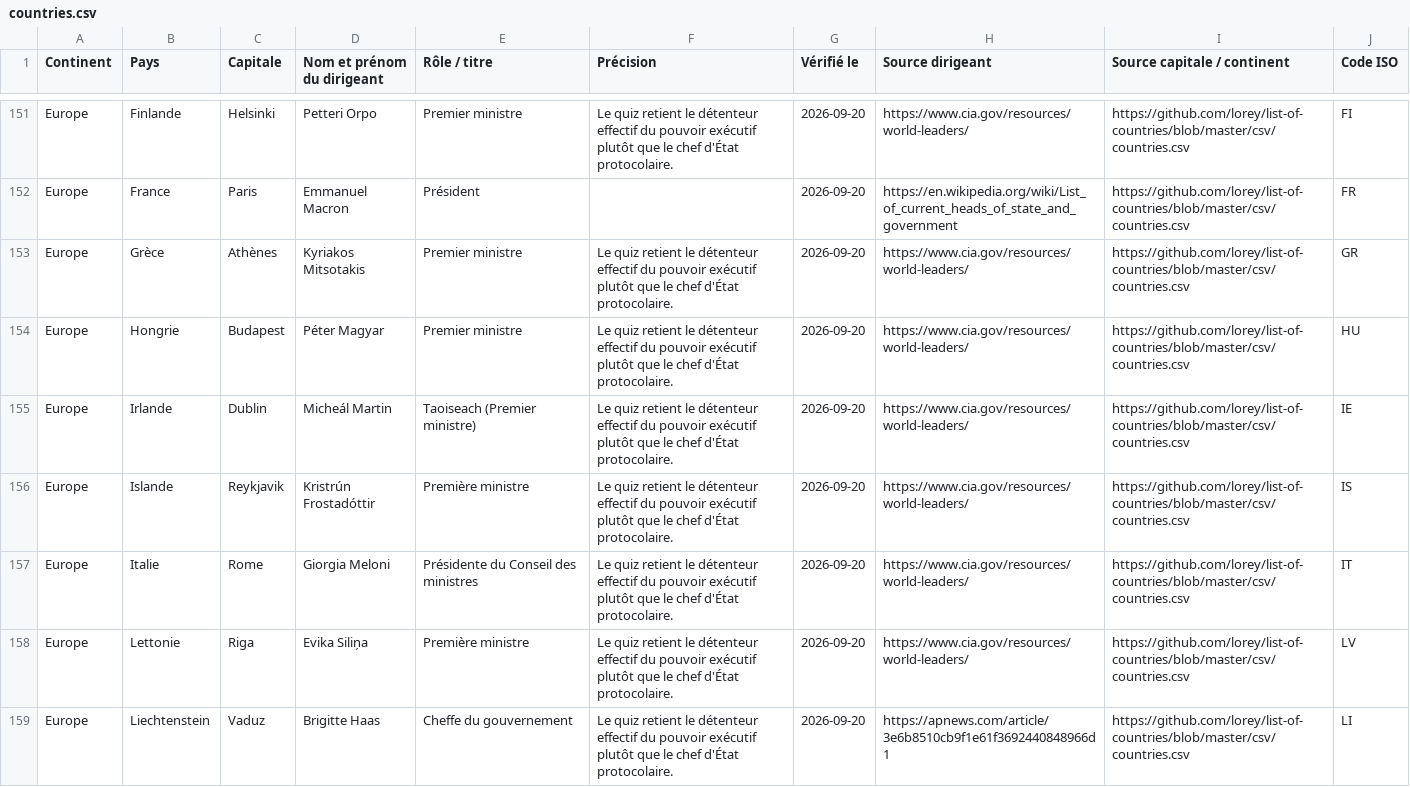
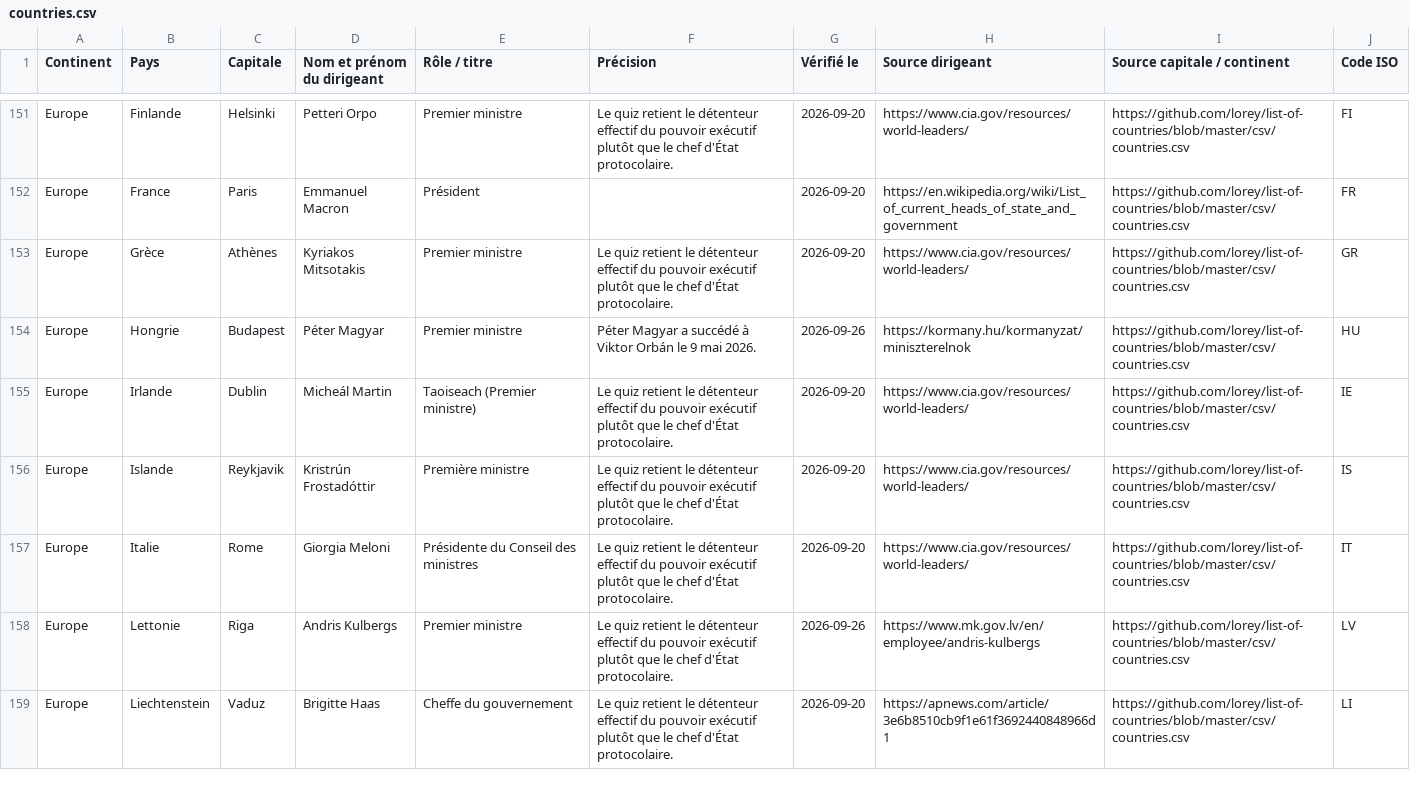
Before and after one commit to willylehun/world-quizz-challenge, a CSV file: public/data/countries.csv, drawn as a sheet; only a part is shown, gaps mark what is left out; the diff covers the shown part only.

Commit message:
Actualise les dirigeants politiques

```diff
--- a/public/data/countries.csv
+++ b/public/data/countries.csv
@@ -153,3 +153,3 @@ Europe;France;Paris;Emmanuel Macron;Président;;2026-09-20;https://en.wikipedia.
 Europe;Grèce;Athènes;Kyriakos Mitsotakis;Premier ministre;Le quiz retient le détenteur effectif du pouvoir exécutif plutôt que le chef d'État protocolaire.;2026-09-20;https://www.cia.gov/resources/world-leaders/;https://github.com/lorey/list-of-countries/blob/master/csv/countries.csv;GR
-Europe;Hongrie;Budapest;Péter Magyar;Premier ministre;Le quiz retient le détenteur effectif du pouvoir exécutif plutôt que le chef d'État protocolaire.;2026-09-20;https://www.cia.gov/resources/world-leaders/;https://github.com/lorey/list-of-countries/blob/master/csv/countries.csv;HU
+Europe;Hongrie;Budapest;Péter Magyar;Premier ministre;Péter Magyar a succédé à Viktor Orbán le 9 mai 2026.;2026-09-26;https://kormany.hu/kormanyzat/miniszterelnok;https://github.com/lorey/list-of-countries/blob/master/csv/countries.csv;HU
 Europe;Irlande;Dublin;Micheál Martin;Taoiseach (Premier ministre);Le quiz retient le détenteur effectif du pouvoir exécutif plutôt que le chef d'État protocolaire.;2026-09-20;https://www.cia.gov/resources/world-leaders/;https://github.com/lorey/list-of-countries/blob/master/csv/countries.csv;IE
@@ -157,3 +157,3 @@ Europe;Islande;Reykjavik;Kristrún Frostadóttir;Première ministre;Le quiz reti
 Europe;Italie;Rome;Giorgia Meloni;Présidente du Conseil des ministres;Le quiz retient le détenteur effectif du pouvoir exécutif plutôt que le chef d'État protocolaire.;2026-09-20;https://www.cia.gov/resources/world-leaders/;https://github.com/lorey/list-of-countries/blob/master/csv/countries.csv;IT
-Europe;Lettonie;Riga;Evika Siliņa;Première ministre;Le quiz retient le détenteur effectif du pouvoir exécutif plutôt que le chef d'État protocolaire.;2026-09-20;https://www.cia.gov/resources/world-leaders/;https://github.com/lorey/list-of-countries/blob/master/csv/countries.csv;LV
+Europe;Lettonie;Riga;Andris Kulbergs;Premier ministre;Le quiz retient le détenteur effectif du pouvoir exécutif plutôt que le chef d'État protocolaire.;2026-09-26;https://www.mk.gov.lv/en/employee/andris-kulbergs;https://github.com/lorey/list-of-countries/blob/master/csv/countries.csv;LV
 Europe;Liechtenstein;Vaduz;Brigitte Haas;Cheffe du gouvernement;Le quiz retient le détenteur effectif du pouvoir exécutif plutôt que le chef d'État protocolaire.;2026-09-20;https://apnews.com/article/3e6b8510cb9f1e61f3692440848966d1;https://github.com/lorey/list-of-countries/blob/master/csv/countries.csv;LI
```
Also changed, not shown: 10 edited cells elsewhere in this file.
